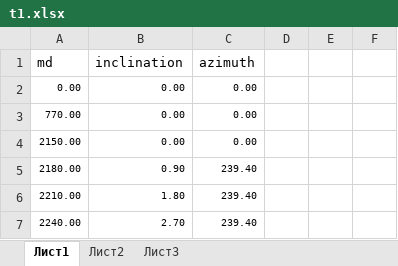
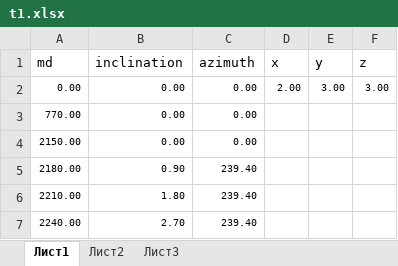
Before and after one commit to saypinkx/ScientificResearch, an Excel workbook: data/t1.xlsx, sheet Лист1, drawn as a sheet; only a part is shown; values as stored, in another font and other column widths than the file's, no borders; the diff names each change by its address in the sheet, - before the commit and + after, or states it on an @@ line.

```diff
--- a/data/t1.xlsx (sheet Лист1)
+++ b/data/t1.xlsx (sheet Лист1)
-D1: (empty)
+D1: x
-E1: (empty)
+E1: y
-F1: (empty)
+F1: z
-D2 (x): (empty)
+D2 (x): 2.00
-E2 (y): (empty)
+E2 (y): 3.00
-F2 (z): (empty)
+F2 (z): 3.00
```
Also changed, not shown: data/tf1.xlsx, 17 other files.
